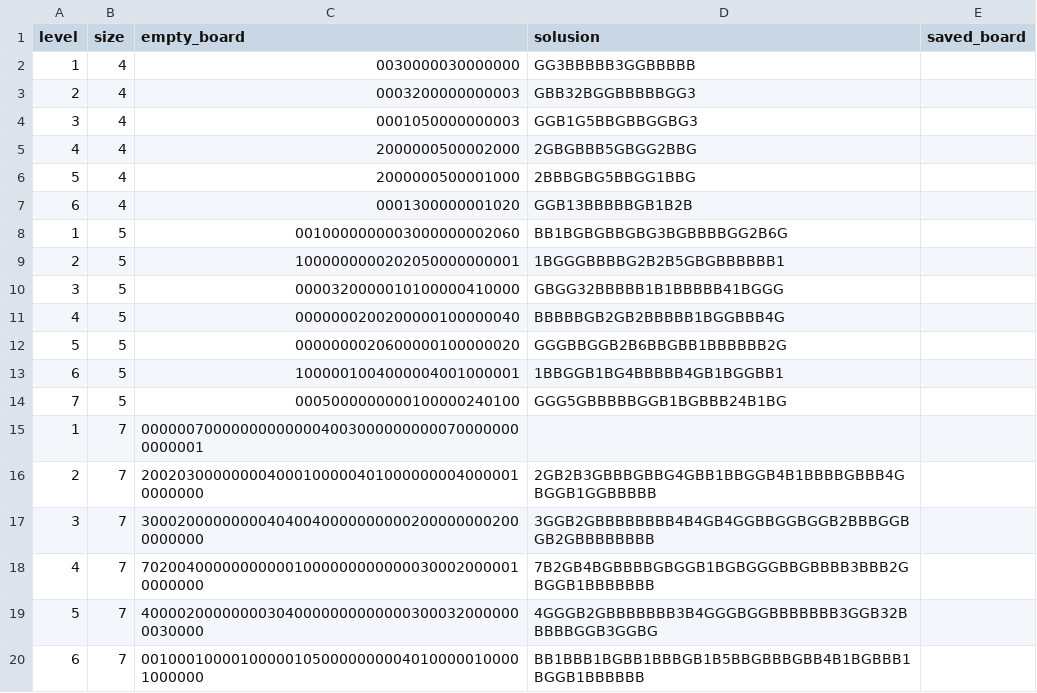
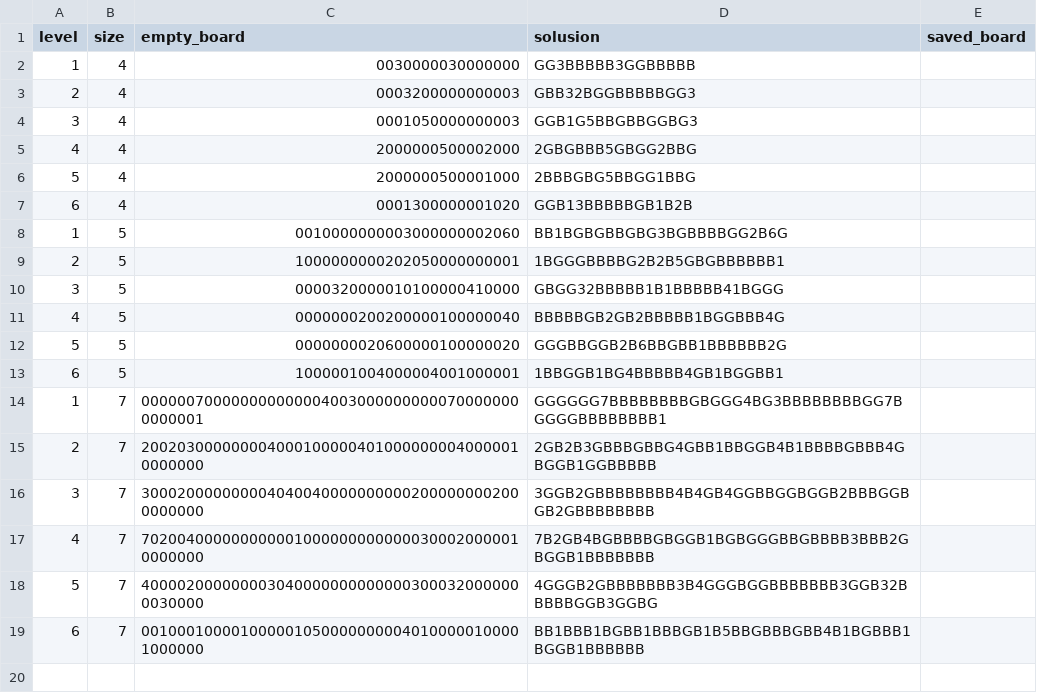
Before and after one commit to g0sh4/nurikabe_game, a CSV file: csv_files/boards.csv, drawn as a sheet; removed rows and columns are numbered as before the commit, all else as after; the diff names each change by its address in the sheet, - before the commit and + after, or states it on an @@ line.

```diff
--- a/csv_files/boards.csv
+++ b/csv_files/boards.csv
-row 14: 7 | 5 | 0005000000000100000240100 | GGG5GBBBBBGGB1BGBBB24B1BG
-D14 (solusion): (empty)
+D14 (solusion): GGGGGG7BBBBBBBBGBGGG4BG3BBBBBBBBGG7BGGGGBBBBBBBB1
```
Also changed, not shown: 9 other files.
